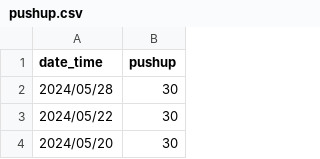
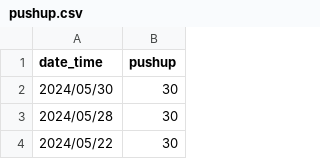
Before and after one commit to LaurenceCheng/pushups-records, a CSV file: pushup.csv, drawn as a sheet; only a part is shown; the shorter side is filled out with more unchanged rows.

Commit message:
Add the data of 2024/05/30

```diff
--- a/pushup.csv
+++ b/pushup.csv
@@ -1,2 +1,3 @@
 "date_time","pushup"
+"2024/05/30",30
 "2024/05/28",30
```
